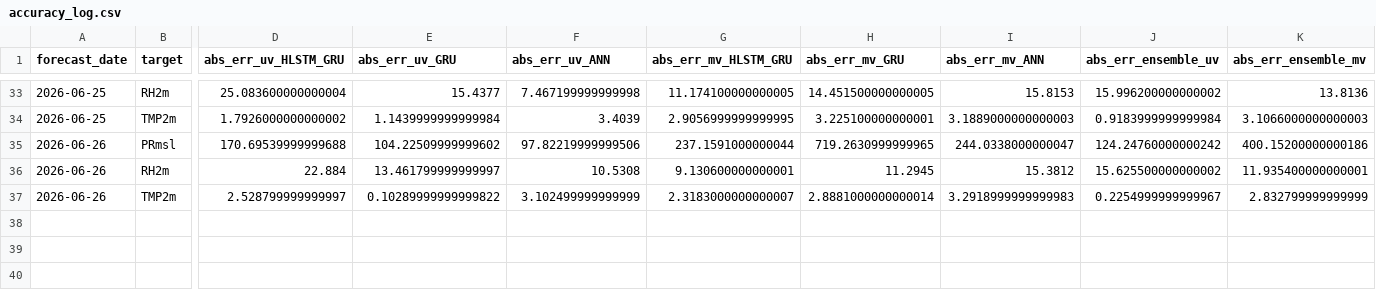
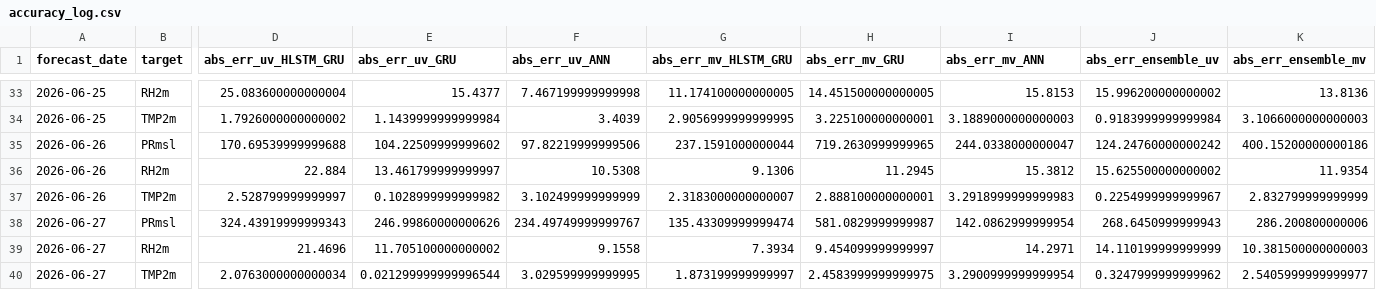
Before and after one commit to souravk03/openmeteo-live-forecast, a CSV file: data/om/Delhi/logs/accuracy_log.csv, drawn as a sheet; only a part is shown, gaps mark what is left out; rows hold the shown columns only; the diff names each change by its address in the sheet, - before the commit and + after, or states it on an @@ line.

Commit message:
[Delhi] accuracy_log.csv 2026-06-27

```diff
--- a/data/om/Delhi/logs/accuracy_log.csv
+++ b/data/om/Delhi/logs/accuracy_log.csv
-G36 (abs_err_mv_HLSTM_GRU): 9.130600000000001
+G36 (abs_err_mv_HLSTM_GRU): 9.1306
-K36 (abs_err_ensemble_mv): 11.935400000000001
+K36 (abs_err_ensemble_mv): 11.9354
-E37 (abs_err_uv_GRU): 0.10289999999999822
+E37 (abs_err_uv_GRU): 0.1028999999999982
-H37 (abs_err_mv_GRU): 2.8881000000000014
+H37 (abs_err_mv_GRU): 2.888100000000001
+row 38: 2026-06-27 | PRmsl | 324.43919999999343 | 246.99860000000626 | 234.49749999999767 | 135.43309999999474 | 581.0829999999987 | 142.0862999999954 | 268.6450999999943 | 286.200800000006
+row 39: 2026-06-27 | RH2m | 21.4696 | 11.705100000000002 | 9.1558 | 7.3934 | 9.454099999999997 | 14.2971 | 14.110199999999999 | 10.381500000000003
+row 40: 2026-06-27 | TMP2m | 2.0763000000000034 | 0.021299999999996544 | 3.029599999999995 | 1.873199999999997 | 2.4583999999999975 | 3.2900999999999954 | 0.3247999999999962 | 2.5405999999999977
```
